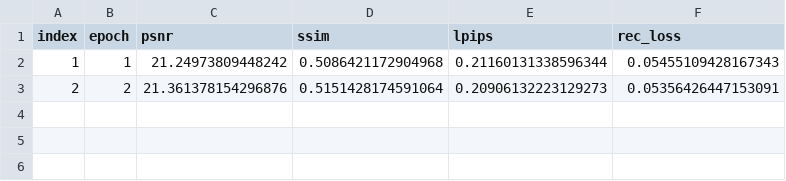
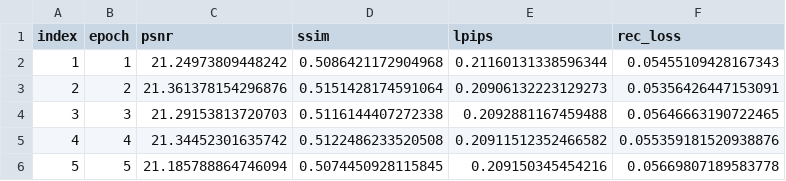
Before and after one commit to VQ-Research/VQ-Transplant, a CSV file: VQGAN/results/refinement/eval_vanilla_vq_refinement_False_ImageNet_model_65536_16_1_loss_1.0_1.0_0.0_0.4_rec_results.csv, drawn as a sheet; the diff names each change by its address in the sheet, - before the commit and + after, or states it on an @@ line.

```diff
--- a/VQGAN/results/refinement/eval_vanilla_vq_refinement_False_ImageNet_model_65536_16_1_loss_1.0_1.0_0.0_0.4_rec_results.csv
+++ b/VQGAN/results/refinement/eval_vanilla_vq_refinement_False_ImageNet_model_65536_16_1_loss_1.0_1.0_0.0_0.4_rec_results.csv
+row 4: 3 | 3 | 21.29153813720703 | 0.5116144407272338 | 0.2092881167459488 | 0.05646663190722465
+row 5: 4 | 4 | 21.34452301635742 | 0.5122486233520508 | 0.20911512352466582 | 0.055359181520938876
+row 6: 5 | 5 | 21.185788864746094 | 0.5074450928115845 | 0.209150345454216 | 0.05669807189583778
```
Also changed, not shown: VQGAN/results/refinement/eval_vanilla_vq_refinement_False_ImageNet_model_16384_16_1_loss_1.0_1.0_0.0_0.4_rec_results.csv, VQGAN/results/refinement/eval_vanilla_vq_refinement_False_ImageNet_model_32768_16_1_loss_1.0_1.0_0.0_0.4_rec_results.csv, 34 other files.
